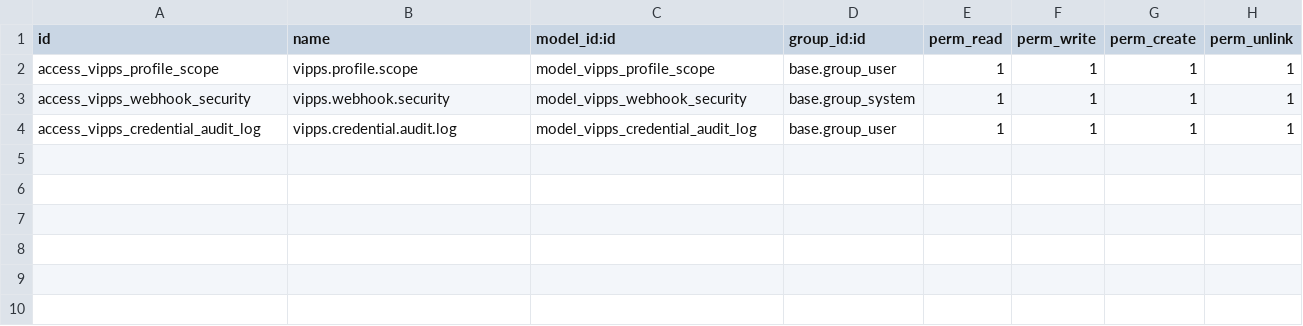
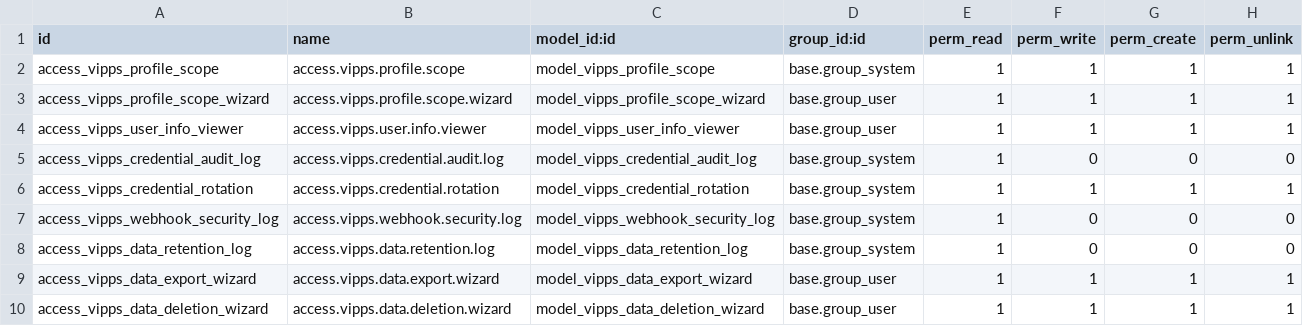
Before and after one commit to waltherB/mobilepay_vipps, a CSV file: security/ir.model.access.csv, drawn as a sheet.

```diff
--- a/security/ir.model.access.csv
+++ b/security/ir.model.access.csv
@@ -1,4 +1,10 @@
 id,name,model_id:id,group_id:id,perm_read,perm_write,perm_create,perm_unlink
-access_vipps_profile_scope,vipps.profile.scope,model_vipps_profile_scope,base.group_user,1,1,1,1
-access_vipps_webhook_security,vipps.webhook.security,model_vipps_webhook_security,base.group_system,1,1,1,1
-access_vipps_credential_audit_log,vipps.credential.audit.log,model_vipps_credential_audit_log,base.group_user,1,1,1,1
+access_vipps_profile_scope,access.vipps.profile.scope,model_vipps_profile_scope,base.group_system,1,1,1,1
+access_vipps_profile_scope_wizard,access.vipps.profile.scope.wizard,model_vipps_profile_scope_wizard,base.group_user,1,1,1,1
+access_vipps_user_info_viewer,access.vipps.user.info.viewer,model_vipps_user_info_viewer,base.group_user,1,1,1,1
+access_vipps_credential_audit_log,access.vipps.credential.audit.log,model_vipps_credential_audit_log,base.group_system,1,0,0,0
+access_vipps_credential_rotation,access.vipps.credential.rotation,model_vipps_credential_rotation,base.group_system,1,1,1,1
+access_vipps_webhook_security_log,access.vipps.webhook.security.log,model_vipps_webhook_security_log,base.group_system,1,0,0,0
+access_vipps_data_retention_log,access.vipps.data.retention.log,model_vipps_data_retention_log,base.group_system,1,0,0,0
+access_vipps_data_export_wizard,access.vipps.data.export.wizard,model_vipps_data_export_wizard,base.group_user,1,1,1,1
+access_vipps_data_deletion_wizard,access.vipps.data.deletion.wizard,model_vipps_data_deletion_wizard,base.group_user,1,1,1,1
```
Also changed, not shown: 2 other files.
